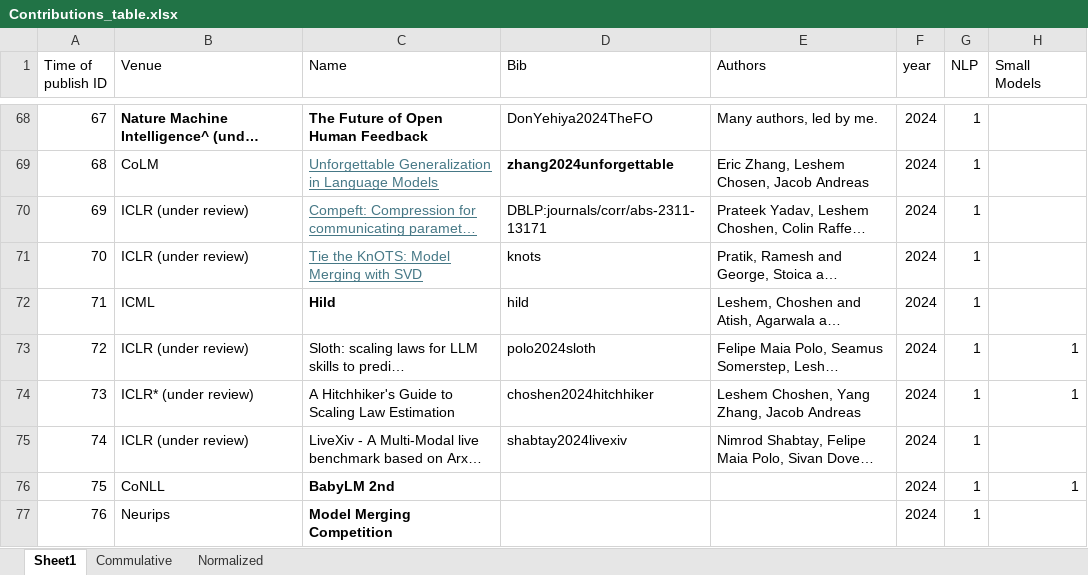
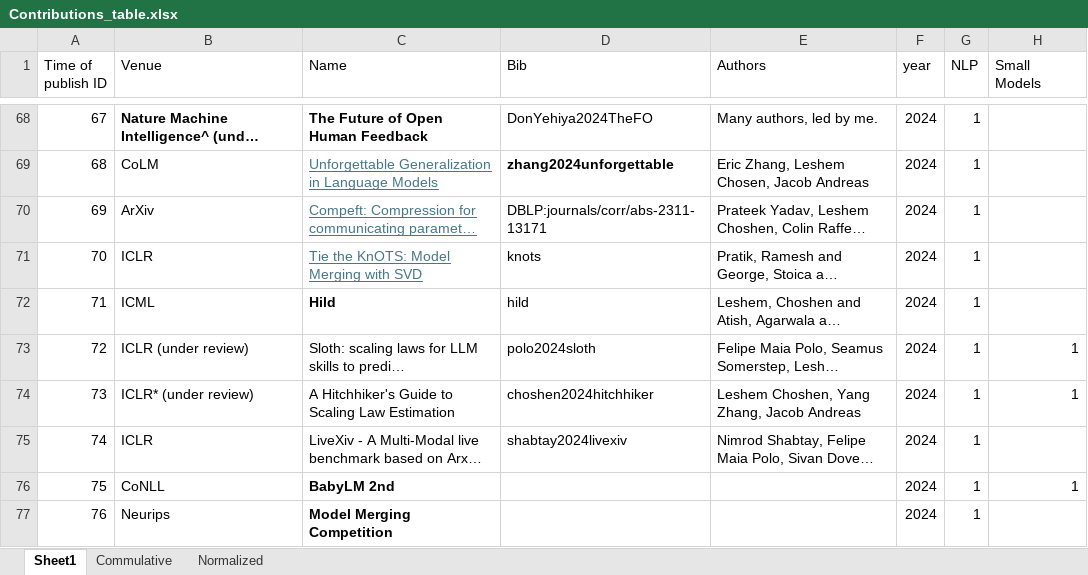
Before and after one commit to borgr/publications, an Excel workbook: Contributions_table.xlsx, sheet Sheet1, drawn as a sheet; only a part is shown, gaps mark what is left out; long unchanged cells end in …; values as stored, in another font and other column widths than the file's, no borders; the diff names each change by its address in the sheet, - before the commit and + after, or states it on an @@ line.

```diff
--- a/Contributions_table.xlsx (sheet Sheet1)
+++ b/Contributions_table.xlsx (sheet Sheet1)
-B70 (Venue): ICLR (under review)
+B70 (Venue): ArXiv
-B71 (Venue): ICLR (under review)
+B71 (Venue): ICLR
-B75 (Venue): ICLR (under review)
+B75 (Venue): ICLR
```
Also changed, not shown: sheet Commulative, sheet Normalized, 2 other files.
